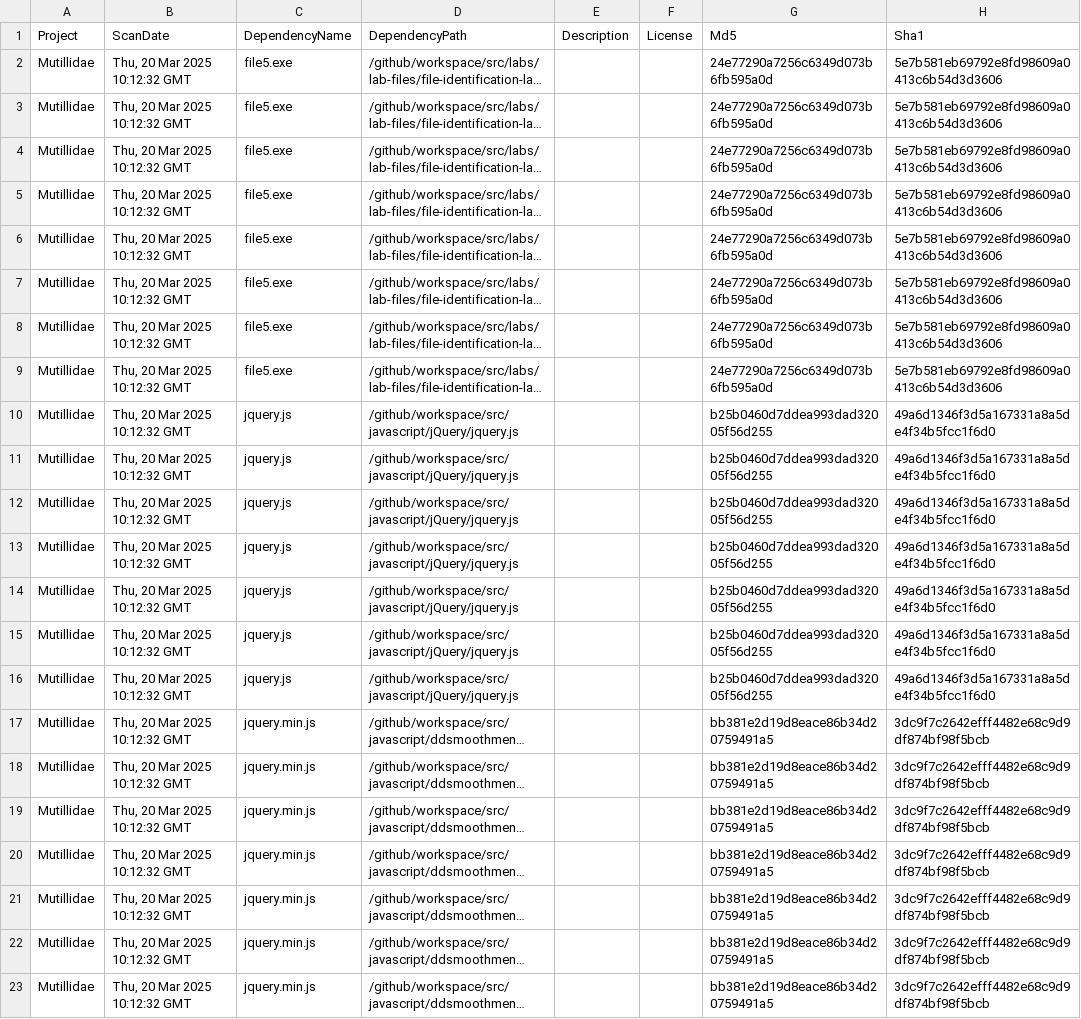
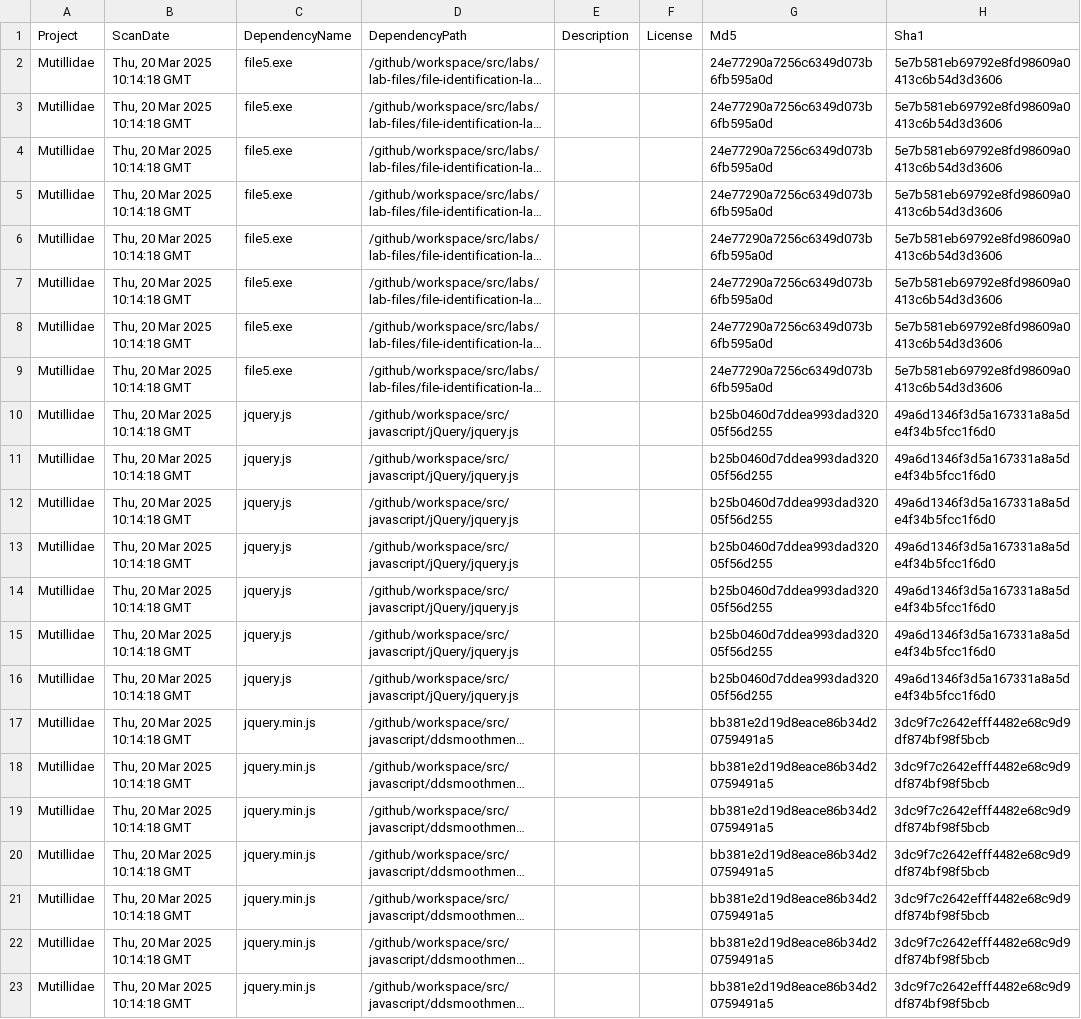
Before and after one commit to BharathNaiduYenumula/mutillidae, a CSV file: owasp-dependency-check.csv, drawn as a sheet; only a part is shown; long unchanged cells end in …; the diff names each change by its address in the sheet, - before the commit and + after, or states it on an @@ line.

```diff
--- a/owasp-dependency-check.csv
+++ b/owasp-dependency-check.csv
-B2:B23 (ScanDate): Thu, 20 Mar 2025 10:12:32 GMT
+B2:B23 (ScanDate): Thu, 20 Mar 2025 10:14:18 GMT
```
